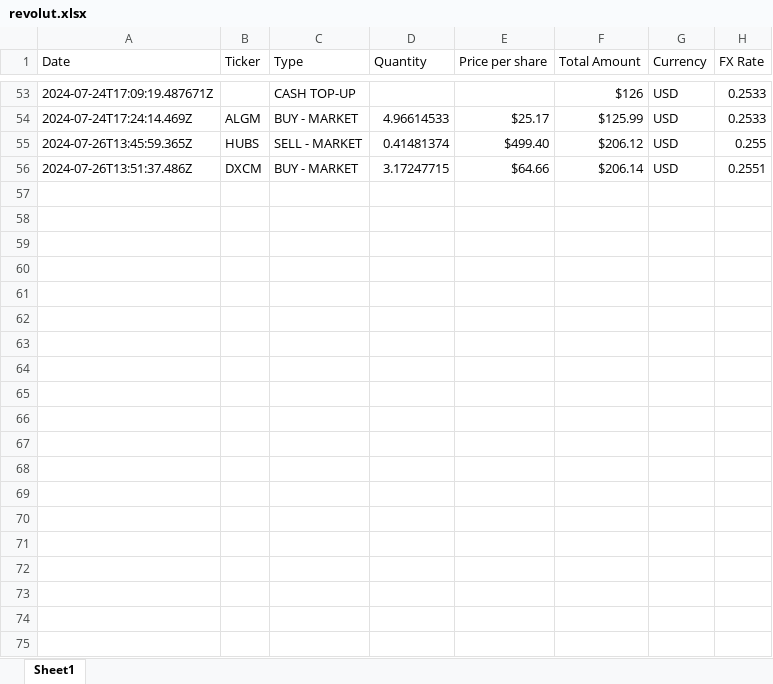
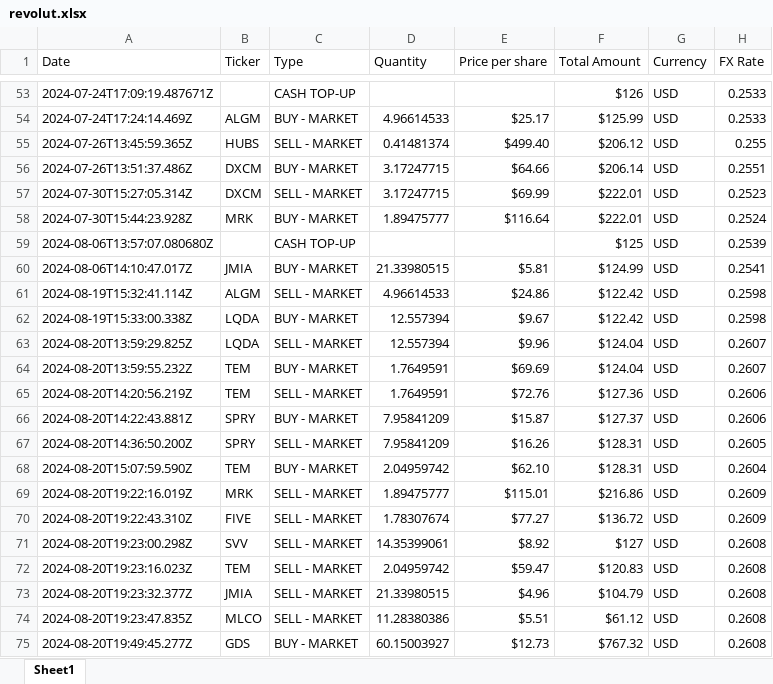
Before and after one commit to LeonLastHero/PIT-REVOLUT, an Excel workbook: revolut.xlsx, sheet Sheet1, drawn as a sheet; only a part is shown, gaps mark what is left out; values as stored, in another font and other column widths than the file's, no borders; charts and pictures not drawn; the diff covers the shown part only; the diff names each change by its address in the sheet, - before the commit and + after, or states it on an @@ line.

```diff
--- a/revolut.xlsx (sheet Sheet1)
+++ b/revolut.xlsx (sheet Sheet1)
+row 57: 2024-07-30T15:27:05.314Z | DXCM | SELL - MARKET | 3.17247715 | $69.99 | $222.01 | USD | 0.2523
+row 58: 2024-07-30T15:44:23.928Z | MRK | BUY - MARKET | 1.89475777 | $116.64 | $222.01 | USD | 0.2524
+row 59: 2024-08-06T13:57:07.080680Z |  | CASH TOP-UP |  |  | $125 | USD | 0.2539
+row 60: 2024-08-06T14:10:47.017Z | JMIA | BUY - MARKET | 21.33980515 | $5.81 | $124.99 | USD | 0.2541
+row 61: 2024-08-19T15:32:41.114Z | ALGM | SELL - MARKET | 4.96614533 | $24.86 | $122.42 | USD | 0.2598
+row 62: 2024-08-19T15:33:00.338Z | LQDA | BUY - MARKET | 12.557394 | $9.67 | $122.42 | USD | 0.2598
+row 63: 2024-08-20T13:59:29.825Z | LQDA | SELL - MARKET | 12.557394 | $9.96 | $124.04 | USD | 0.2607
+row 64: 2024-08-20T13:59:55.232Z | TEM | BUY - MARKET | 1.7649591 | $69.69 | $124.04 | USD | 0.2607
+row 65: 2024-08-20T14:20:56.219Z | TEM | SELL - MARKET | 1.7649591 | $72.76 | $127.36 | USD | 0.2606
+row 66: 2024-08-20T14:22:43.881Z | SPRY | BUY - MARKET | 7.95841209 | $15.87 | $127.37 | USD | 0.2606
+row 67: 2024-08-20T14:36:50.200Z | SPRY | SELL - MARKET | 7.95841209 | $16.26 | $128.31 | USD | 0.2605
+row 68: 2024-08-20T15:07:59.590Z | TEM | BUY - MARKET | 2.04959742 | $62.10 | $128.31 | USD | 0.2604
+row 69: 2024-08-20T19:22:16.019Z | MRK | SELL - MARKET | 1.89475777 | $115.01 | $216.86 | USD | 0.2609
+row 70: 2024-08-20T19:22:43.310Z | FIVE | SELL - MARKET | 1.78307674 | $77.27 | $136.72 | USD | 0.2609
+row 71: 2024-08-20T19:23:00.298Z | SVV | SELL - MARKET | 14.35399061 | $8.92 | $127 | USD | 0.2608
+row 72: 2024-08-20T19:23:16.023Z | TEM | SELL - MARKET | 2.04959742 | $59.47 | $120.83 | USD | 0.2608
+row 73: 2024-08-20T19:23:32.377Z | JMIA | SELL - MARKET | 21.33980515 | $4.96 | $104.79 | USD | 0.2608
+row 74: 2024-08-20T19:23:47.835Z | MLCO | SELL - MARKET | 11.28380386 | $5.51 | $61.12 | USD | 0.2608
+row 75: 2024-08-20T19:49:45.277Z | GDS | BUY - MARKET | 60.15003927 | $12.73 | $767.32 | USD | 0.2608
```
Also changed, not shown: 84 added rows elsewhere in this sheet, 2024kurssredni.xlsx, 5 other files.
